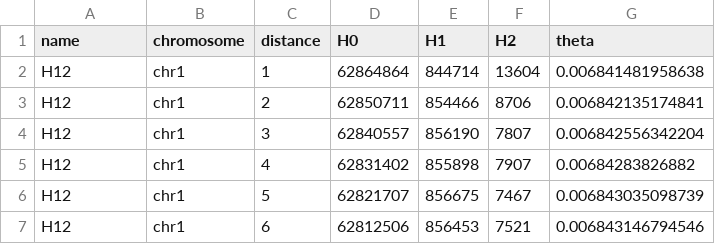
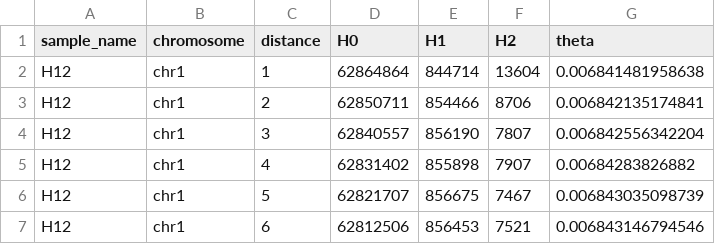
Before and after one commit to samebdon/heRho, a TSV file: heRho/example_data.tsv, drawn as a sheet; only a part is shown.

Commit message:
column name change

```diff
--- a/heRho/example_data.tsv
+++ b/heRho/example_data.tsv
@@ -1,2 +1,2 @@
-name	chromosome	distance	H0	H1	H2	theta
+sample_name	chromosome	distance	H0	H1	H2	theta
 H12	chr1	1	62864864	844714	13604	0.006841481958638
```
Also changed, not shown: 1 other file.
